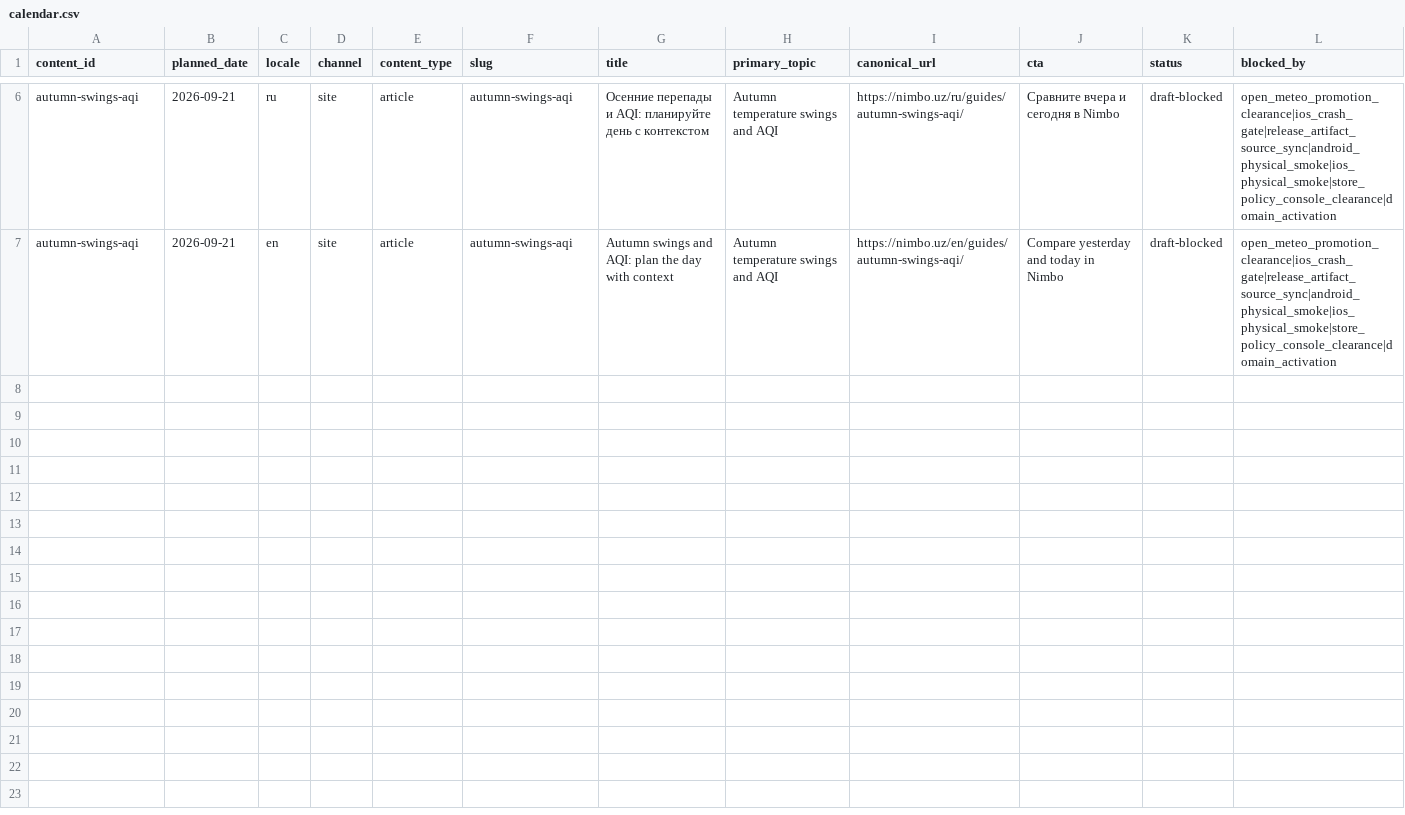
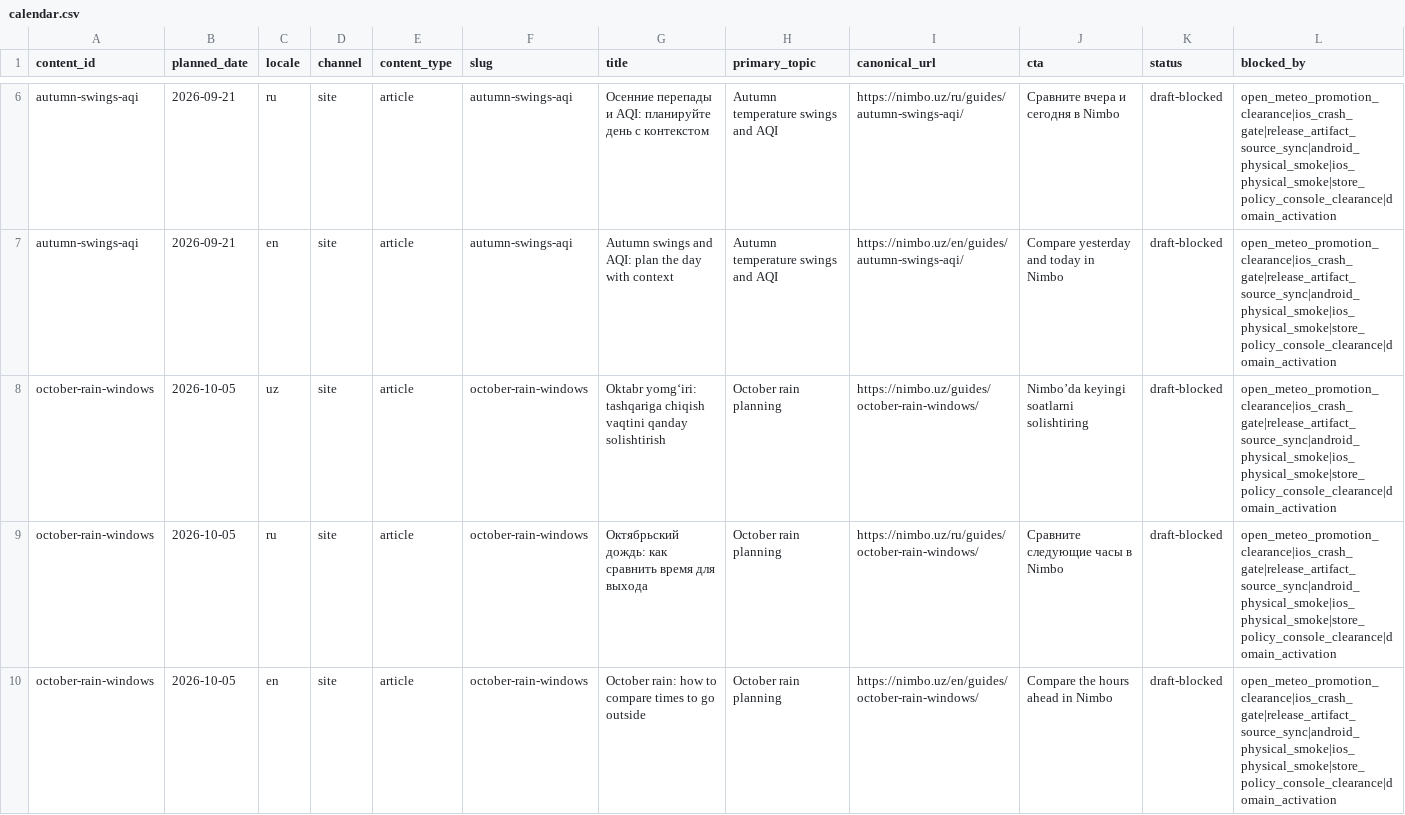
Before and after one commit to 4810092/Weather, a CSV file: growth/content/calendar.csv, drawn as a sheet; only a part is shown, gaps mark what is left out; rows hold the shown columns only; the diff covers the shown part only; the diff names each change by its address in the sheet, - before the commit and + after, or states it on an @@ line.

Commit message:
feat(growth): add gated seasonal content backlog

```diff
--- a/growth/content/calendar.csv
+++ b/growth/content/calendar.csv
+row 8: october-rain-windows | 2026-10-05 | uz | site | article | october-rain-windows | Oktabr yomg‘iri: tashqariga chiqish vaqtini qanday solishtirish | October rain planning | https://nimbo.uz/guides/october-rain-windows/ | Nimbo’da keyingi soatlarni solishtiring | draft-blocked | open_meteo_promotion_clearance|ios_crash_gate|release_artifact_source_sync|android_physical_smoke|ios_physical_smoke|store_policy_console_clearance|domain_activation
+row 9: october-rain-windows | 2026-10-05 | ru | site | article | october-rain-windows | Октябрьский дождь: как сравнить время для выхода | October rain planning | https://nimbo.uz/ru/guides/october-rain-windows/ | Сравните следующие часы в Nimbo | draft-blocked | open_meteo_promotion_clearance|ios_crash_gate|release_artifact_source_sync|android_physical_smoke|ios_physical_smoke|store_policy_console_clearance|domain_activation
+row 10: october-rain-windows | 2026-10-05 | en | site | article | october-rain-windows | October rain: how to compare times to go outside | October rain planning | https://nimbo.uz/en/guides/october-rain-windows/ | Compare the hours ahead in Nimbo | draft-blocked | open_meteo_promotion_clearance|ios_crash_gate|release_artifact_source_sync|android_physical_smoke|ios_physical_smoke|store_policy_console_clearance|domain_activation
```
Also changed, not shown: 9 added rows elsewhere in this file, 3 other files.
